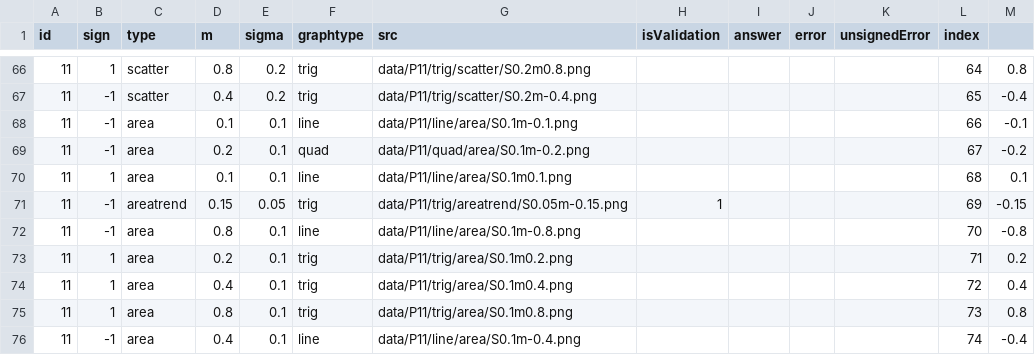
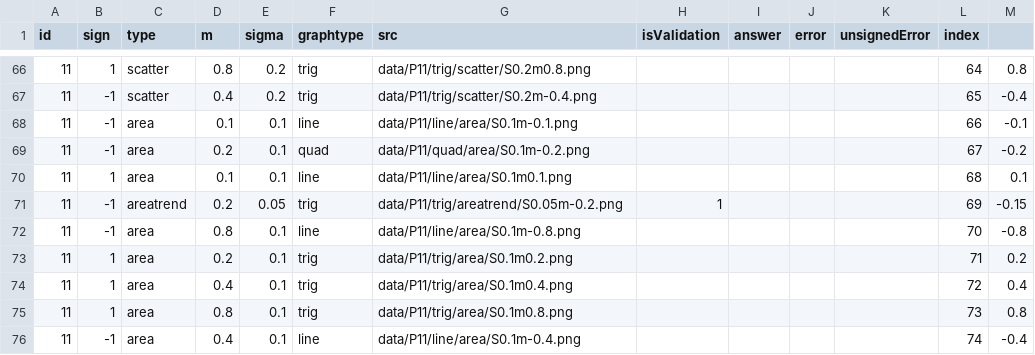
Before and after one commit to mathiasluethi/ReplicationExperiment-RegressionByEye, a CSV file: data/csvs/P11.csv, drawn as a sheet; only a part is shown, gaps mark what is left out.

Commit message:
p11

```diff
--- a/data/csvs/P11.csv
+++ b/data/csvs/P11.csv
@@ -70,3 +70,3 @@
 11,1,area,0.1,0.1,line,data/P11/line/area/S0.1m0.1.png,,,,,68,0.1,,
-11,-1,areatrend,0.15,0.05,trig,data/P11/trig/areatrend/S0.05m-0.15.png,1,,,,69,-0.15,,
+11,-1,areatrend,0.2,0.05,trig,data/P11/trig/areatrend/S0.05m-0.2.png,1,,,,69,-0.15,,
 11,-1,area,0.8,0.1,line,data/P11/line/area/S0.1m-0.8.png,,,,,70,-0.8,,
```
